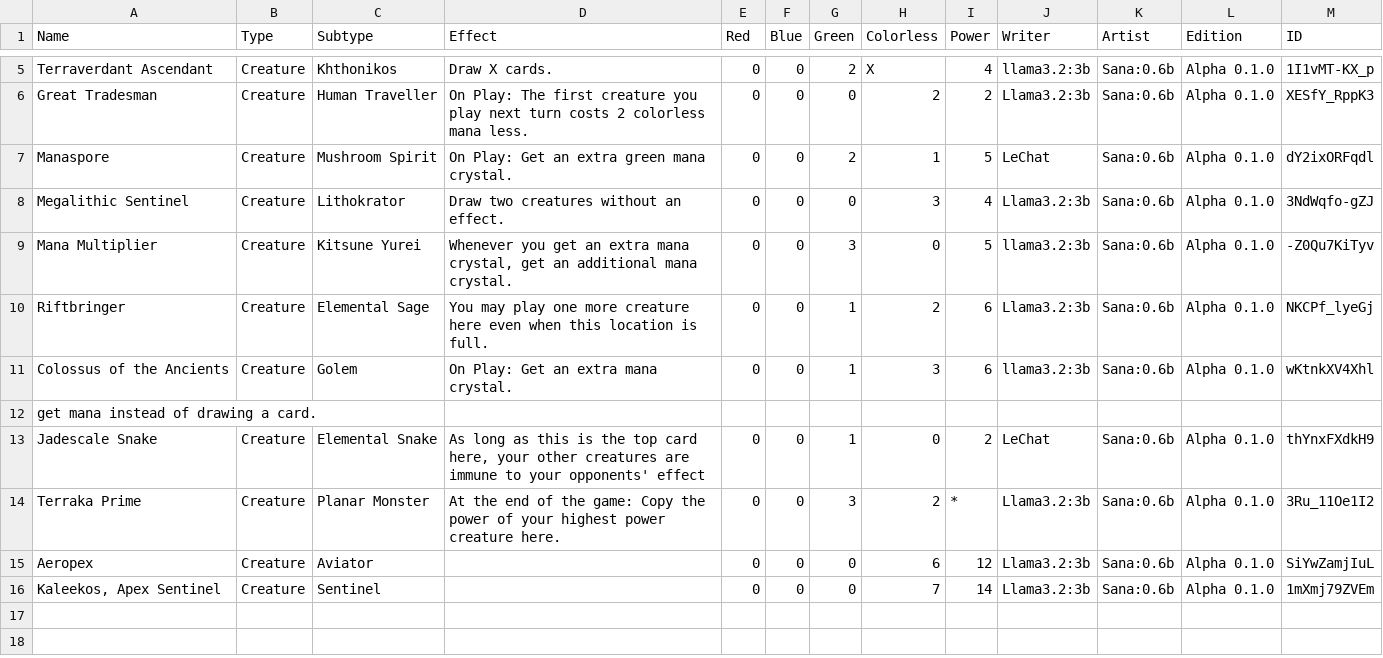
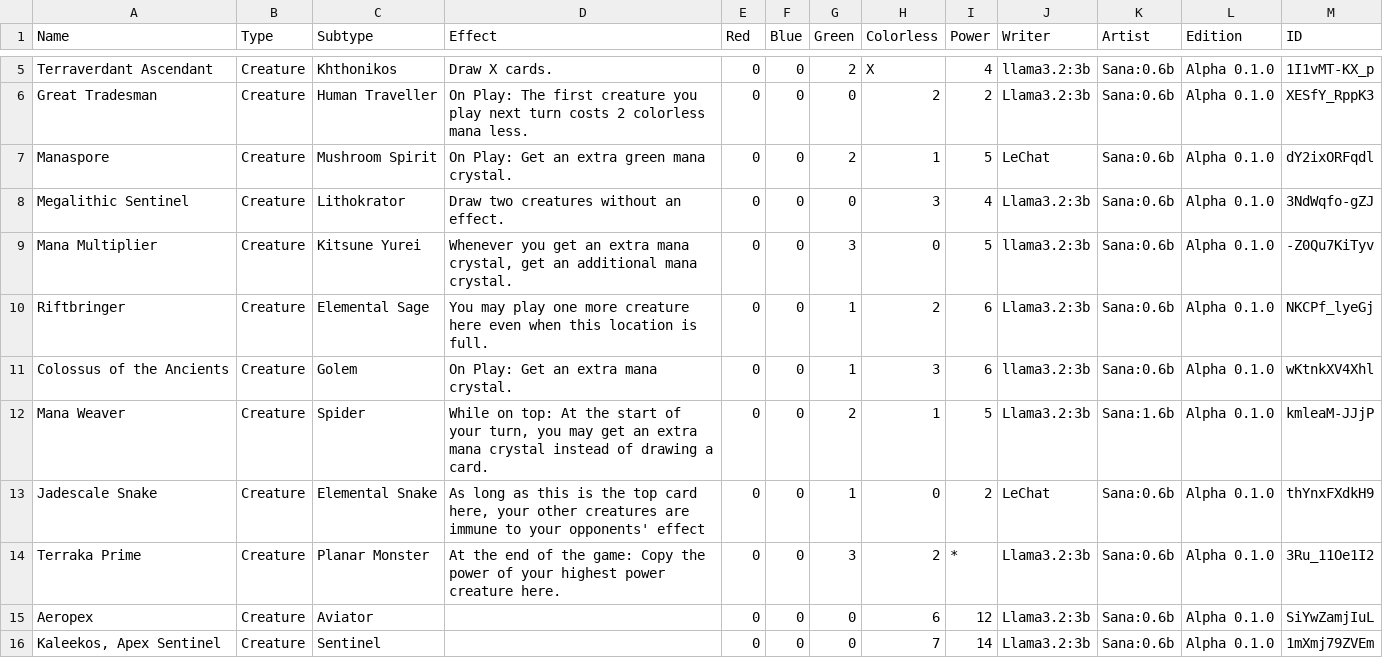
Before and after one commit to KayKoehle/myTCG, a CSV file: decklists/unstoppable_growth.csv, drawn as a sheet; only a part is shown, gaps mark what is left out.

```diff
--- a/decklists/unstoppable_growth.csv
+++ b/decklists/unstoppable_growth.csv
@@ -11,3 +11,3 @@ Riftbringer,Creature,Elemental Sage,You may play one more creature here even whe
 Colossus of the Ancients,Creature,Golem,On Play: Get an extra mana crystal.,0,0,1,3,6,llama3.2:3b,Sana:0.6b,Alpha 0.1.0,wKtnkXV4Xhl
-get mana instead of drawing a card.
+Mana Weaver,Creature,Spider,"While on top: At the start of your turn, you may get an extra mana crystal instead of drawing a card.",0,0,2,1,5,Llama3.2:3b,Sana:1.6b,Alpha 0.1.0,kmleaM-JJjP
 Jadescale Snake,Creature,Elemental Snake,"As long as this is the top card here, your other creatures are immune to your opponents' effect",0,0,1,0,2,LeChat,Sana:0.6b,Alpha 0.1.0,thYnxFXdkH9
```
Also changed, not shown: decklists/swarming_nature.csv, tables/all_cards.csv, 5 other files.
